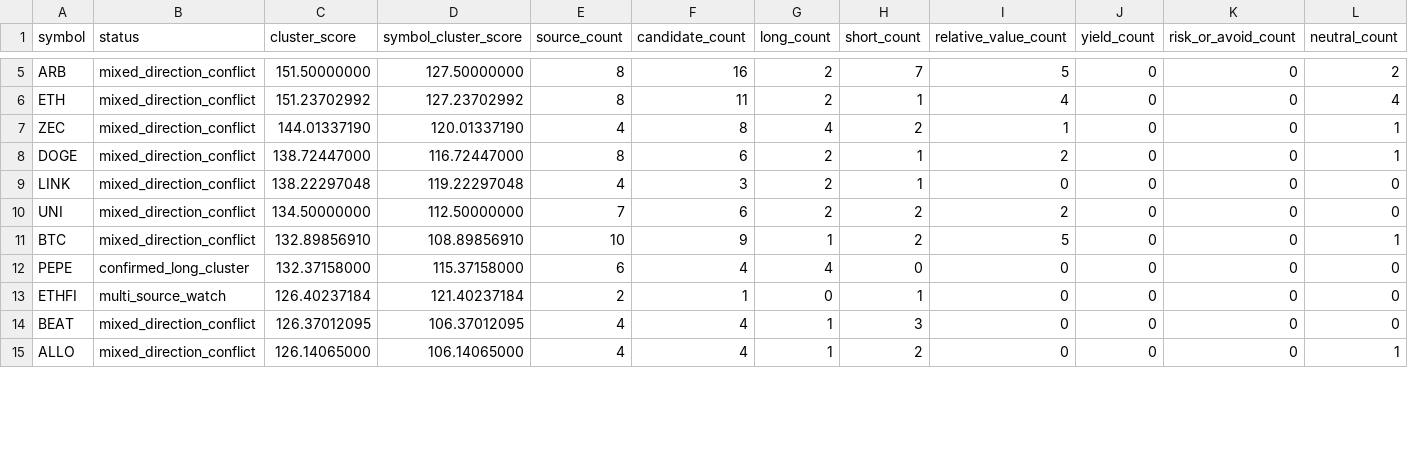
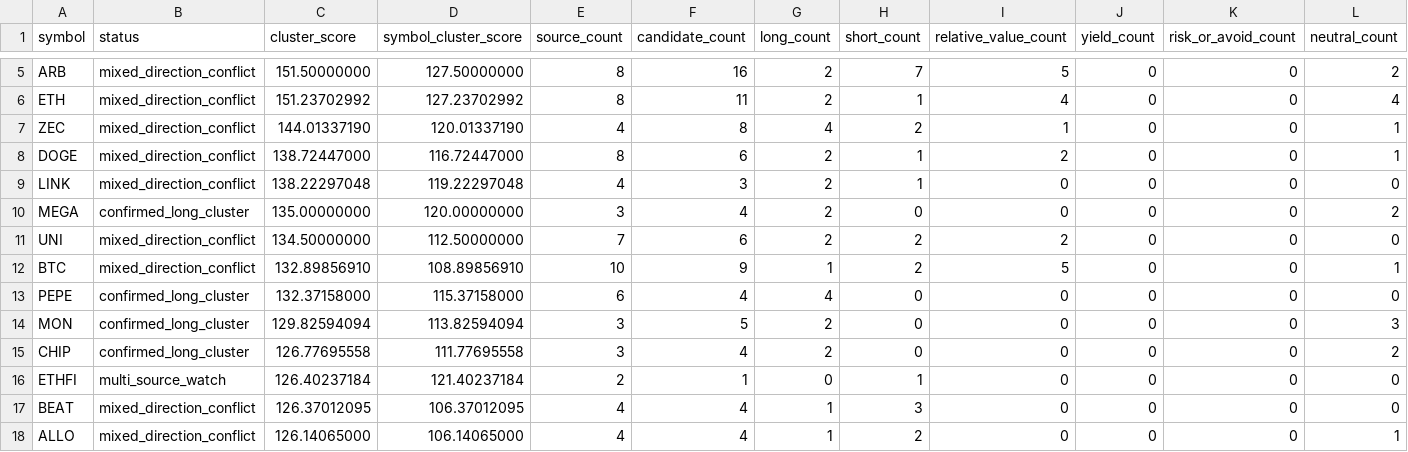
Before and after one commit to tomato414941/alpha-os, a CSV file: strategies/current_symbol_cluster_conflicts.csv, drawn as a sheet; only a part is shown, gaps mark what is left out; rows hold the shown columns only; the diff covers the shown part only; the diff names each change by its address in the sheet, - before the commit and + after, or states it on an @@ line.

```diff
--- a/strategies/current_symbol_cluster_conflicts.csv
+++ b/strategies/current_symbol_cluster_conflicts.csv
+row 10: MEGA | confirmed_long_cluster | 135.00000000 | 120.00000000 | 3 | 4 | 2 | 0 | 0 | 0 | 0 | 2
+row 14: MON | confirmed_long_cluster | 129.82594094 | 113.82594094 | 3 | 5 | 2 | 0 | 0 | 0 | 0 | 3
+row 15: CHIP | confirmed_long_cluster | 126.77695558 | 111.77695558 | 3 | 4 | 2 | 0 | 0 | 0 | 0 | 2
```
Also changed, not shown: 1 added row, 4 removed rows and 9 edited cells elsewhere in this file, strategies/current_alpha_stack.csv, strategies/current_symbol_cluster_label_queue.csv, 15 other files.
